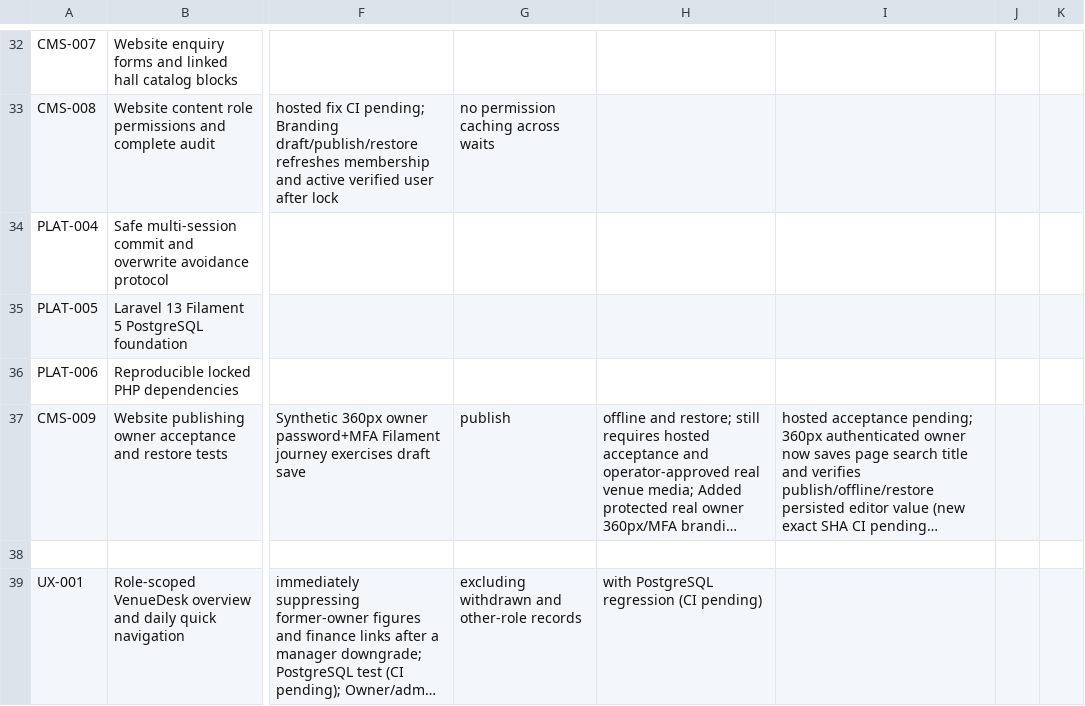
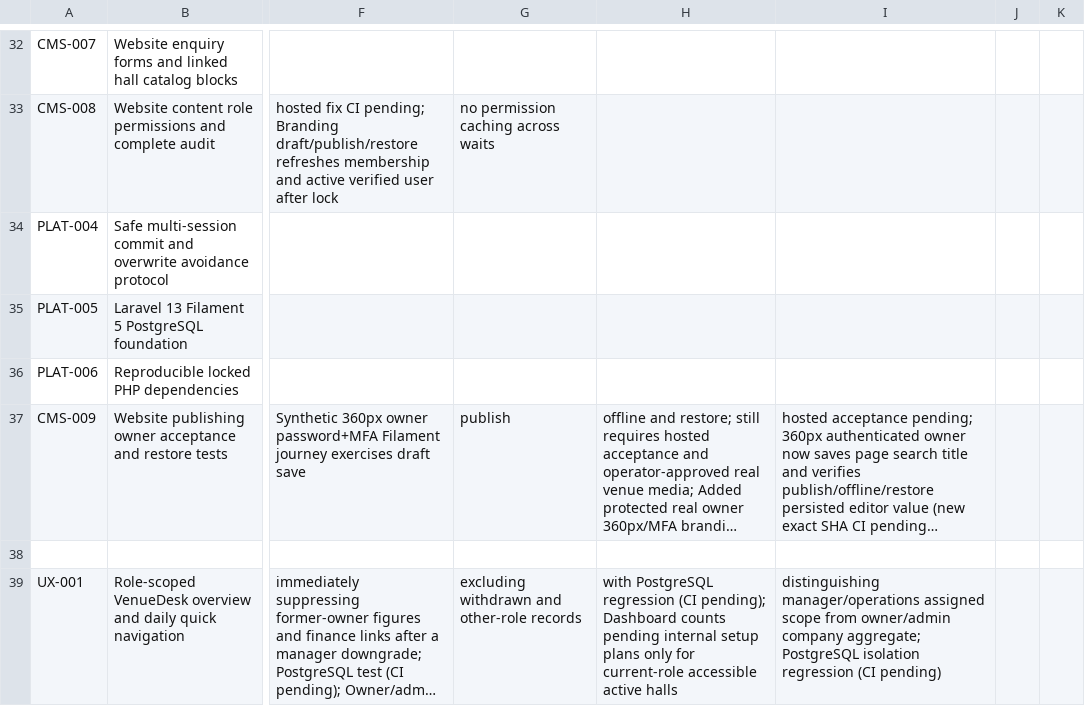
Before and after one commit to yasirskhan/Zargul-Silver-Marquee, a CSV file: docs/FEATURE_REGISTER.csv, drawn as a sheet; only a part is shown, gaps mark what is left out; long unchanged cells end in …; the diff names each change by its address in the sheet, - before the commit and + after, or states it on an @@ line.

Commit message:
UX-001 display role-scoped pending setup planning counts

```diff
--- a/docs/FEATURE_REGISTER.csv
+++ b/docs/FEATURE_REGISTER.csv
-H39: …regression (CI pending)
+H39: …regression (CI pending); Dashboard counts pending internal setup plans only for current-role accessible active halls
-I39: (empty)
+I39: distinguishing manager/operations assigned scope from owner/admin company aggregate; PostgreSQL isolation regression (CI pending)
```
Also changed, not shown: 4 other files.
